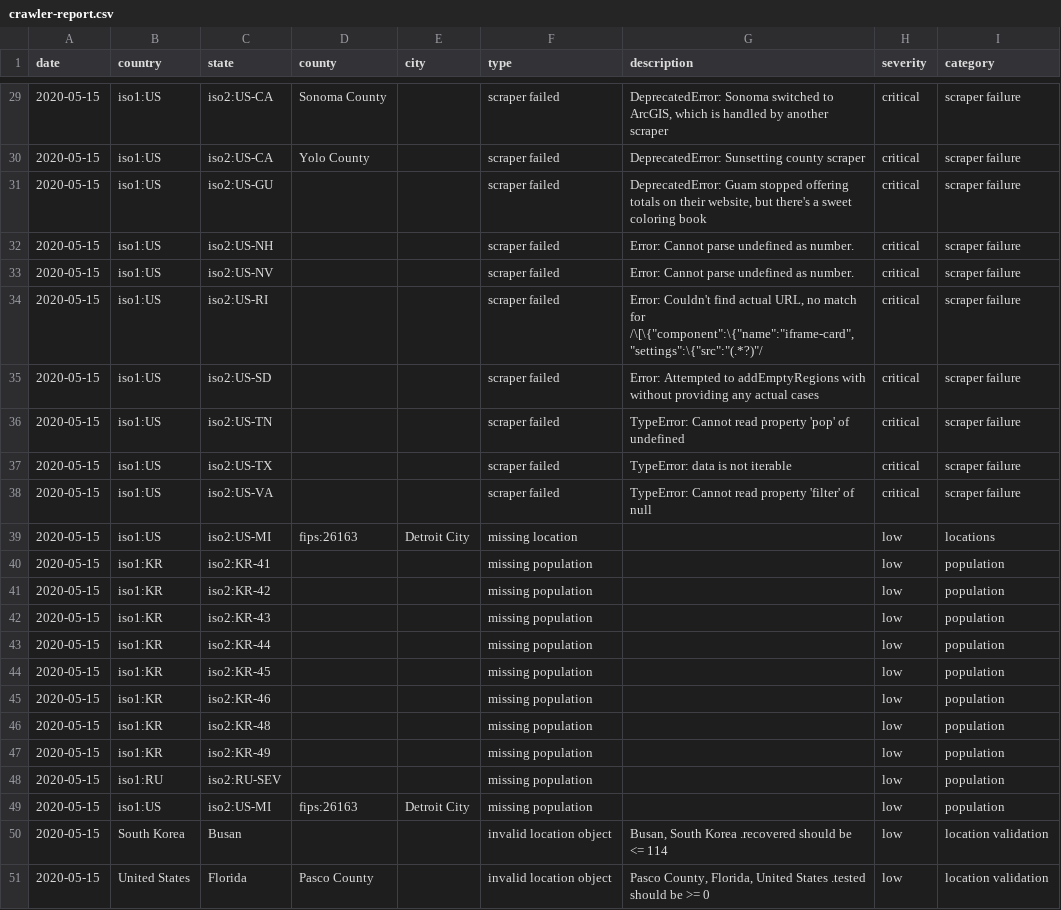
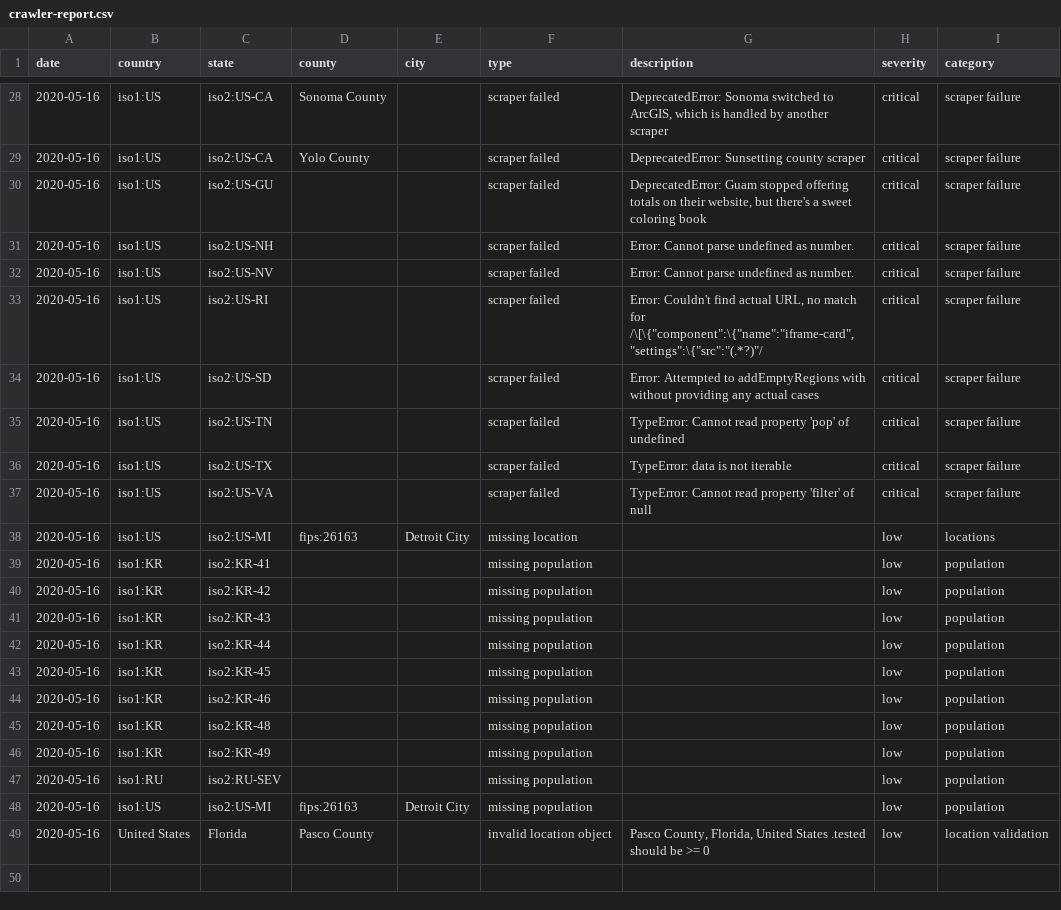
Before and after one commit to covidatlas/coronadatascraper, a CSV file: reports/crawler-report.csv, drawn as a sheet; only a part is shown, gaps mark what is left out; the diff covers the shown part only.

```diff
--- a/reports/crawler-report.csv
+++ b/reports/crawler-report.csv
@@ -29,23 +28,22 @@ date,country,state,county,city,type,description,severity,category
-2020-05-15,iso1:US,iso2:US-CA,Sonoma County,,scraper failed,"DeprecatedError: Sonoma switched to ArcGIS, which is handled by another scraper",critical,scraper failure
-2020-05-15,iso1:US,iso2:US-CA,Yolo County,,scraper failed,DeprecatedError: Sunsetting county scraper,critical,scraper failure
-2020-05-15,iso1:US,iso2:US-GU,,,scraper failed,"DeprecatedError: Guam stopped offering totals on their website, but there's a sweet coloring book",critical,scraper failure
-2020-05-15,iso1:US,iso2:US-NH,,,scraper failed,Error: Cannot parse undefined as number.,critical,scraper failure
-2020-05-15,iso1:US,iso2:US-NV,,,scraper failed,Error: Cannot parse undefined as number.,critical,scraper failure
-2020-05-15,iso1:US,iso2:US-RI,,,scraper failed,"Error: Couldn't find actual URL, no match for /\[\{""component"":\{""name"":""iframe-card"",""settings"":\{""src"":""(.*?)""/",critical,scraper failure
-2020-05-15,iso1:US,iso2:US-SD,,,scraper failed,Error: Attempted to addEmptyRegions with without providing any actual cases,critical,scraper failure
-2020-05-15,iso1:US,iso2:US-TN,,,scraper failed,TypeError: Cannot read property 'pop' of undefined,critical,scraper failure
-2020-05-15,iso1:US,iso2:US-TX,,,scraper failed,TypeError: data is not iterable,critical,scraper failure
-2020-05-15,iso1:US,iso2:US-VA,,,scraper failed,TypeError: Cannot read property 'filter' of null,critical,scraper failure
-2020-05-15,iso1:US,iso2:US-MI,fips:26163,Detroit City,missing location,,low,locations
-2020-05-15,iso1:KR,iso2:KR-41,,,missing population,,low,population
-2020-05-15,iso1:KR,iso2:KR-42,,,missing population,,low,population
-2020-05-15,iso1:KR,iso2:KR-43,,,missing population,,low,population
-2020-05-15,iso1:KR,iso2:KR-44,,,missing population,,low,population
-2020-05-15,iso1:KR,iso2:KR-45,,,missing population,,low,population
-2020-05-15,iso1:KR,iso2:KR-46,,,missing population,,low,population
-2020-05-15,iso1:KR,iso2:KR-48,,,missing population,,low,population
-2020-05-15,iso1:KR,iso2:KR-49,,,missing population,,low,population
-2020-05-15,iso1:RU,iso2:RU-SEV,,,missing population,,low,population
-2020-05-15,iso1:US,iso2:US-MI,fips:26163,Detroit City,missing population,,low,population
-2020-05-15,South Korea,Busan,,,invalid location object,"Busan, South Korea .recovered should be <= 114",low,location validation
-2020-05-15,United States,Florida,Pasco County,,invalid location object,"Pasco County, Florida, United States .tested should be >= 0",low,location validation
+2020-05-16,iso1:US,iso2:US-CA,Sonoma County,,scraper failed,"DeprecatedError: Sonoma switched to ArcGIS, which is handled by another scraper",critical,scraper failure
+2020-05-16,iso1:US,iso2:US-CA,Yolo County,,scraper failed,DeprecatedError: Sunsetting county scraper,critical,scraper failure
+2020-05-16,iso1:US,iso2:US-GU,,,scraper failed,"DeprecatedError: Guam stopped offering totals on their website, but there's a sweet coloring book",critical,scraper failure
+2020-05-16,iso1:US,iso2:US-NH,,,scraper failed,Error: Cannot parse undefined as number.,critical,scraper failure
+2020-05-16,iso1:US,iso2:US-NV,,,scraper failed,Error: Cannot parse undefined as number.,critical,scraper failure
+2020-05-16,iso1:US,iso2:US-RI,,,scraper failed,"Error: Couldn't find actual URL, no match for /\[\{""component"":\{""name"":""iframe-card"",""settings"":\{""src"":""(.*?)""/",critical,scraper failure
+2020-05-16,iso1:US,iso2:US-SD,,,scraper failed,Error: Attempted to addEmptyRegions with without providing any actual cases,critical,scraper failure
+2020-05-16,iso1:US,iso2:US-TN,,,scraper failed,TypeError: Cannot read property 'pop' of undefined,critical,scraper failure
+2020-05-16,iso1:US,iso2:US-TX,,,scraper failed,TypeError: data is not iterable,critical,scraper failure
+2020-05-16,iso1:US,iso2:US-VA,,,scraper failed,TypeError: Cannot read property 'filter' of null,critical,scraper failure
+2020-05-16,iso1:US,iso2:US-MI,fips:26163,Detroit City,missing location,,low,locations
+2020-05-16,iso1:KR,iso2:KR-41,,,missing population,,low,population
+2020-05-16,iso1:KR,iso2:KR-42,,,missing population,,low,population
+2020-05-16,iso1:KR,iso2:KR-43,,,missing population,,low,population
+2020-05-16,iso1:KR,iso2:KR-44,,,missing population,,low,population
+2020-05-16,iso1:KR,iso2:KR-45,,,missing population,,low,population
+2020-05-16,iso1:KR,iso2:KR-46,,,missing population,,low,population
+2020-05-16,iso1:KR,iso2:KR-48,,,missing population,,low,population
+2020-05-16,iso1:KR,iso2:KR-49,,,missing population,,low,population
+2020-05-16,iso1:RU,iso2:RU-SEV,,,missing population,,low,population
+2020-05-16,iso1:US,iso2:US-MI,fips:26163,Detroit City,missing population,,low,population
+2020-05-16,United States,Florida,Pasco County,,invalid location object,"Pasco County, Florida, United States .tested should be >= 0",low,location validation
```
Also changed, not shown: 1 removed row and 28 edited cells elsewhere in this file, 10 other files.
